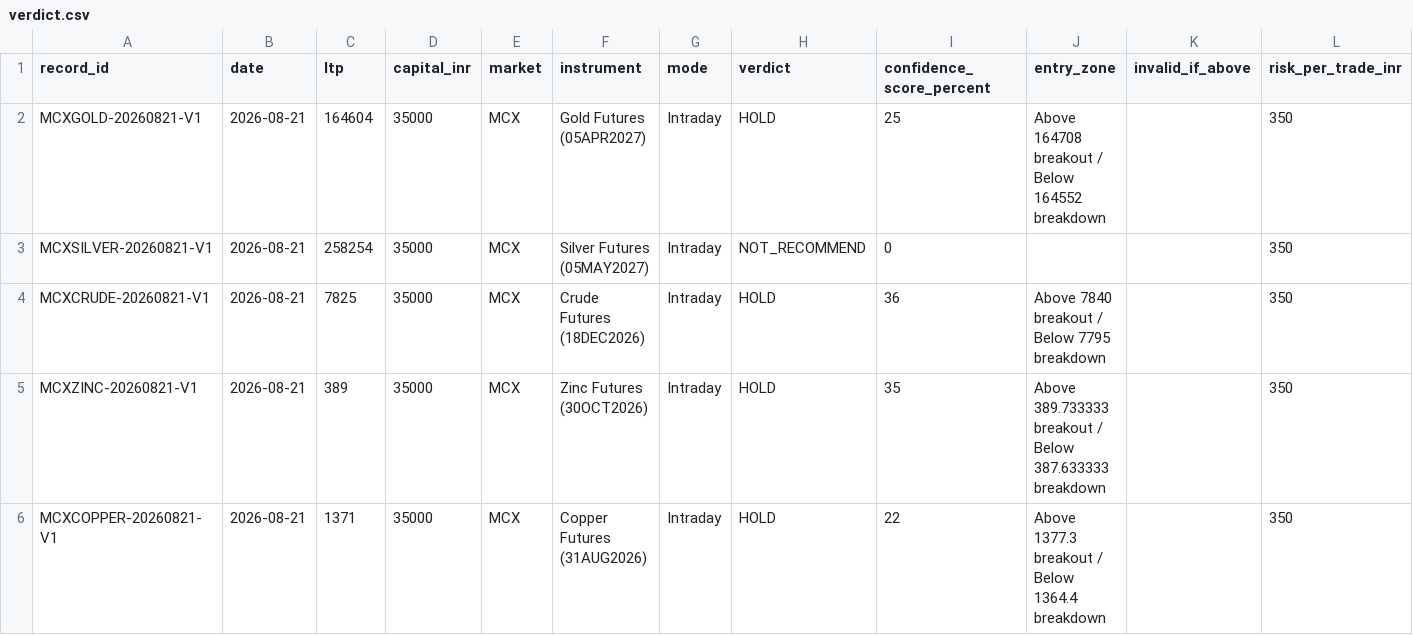
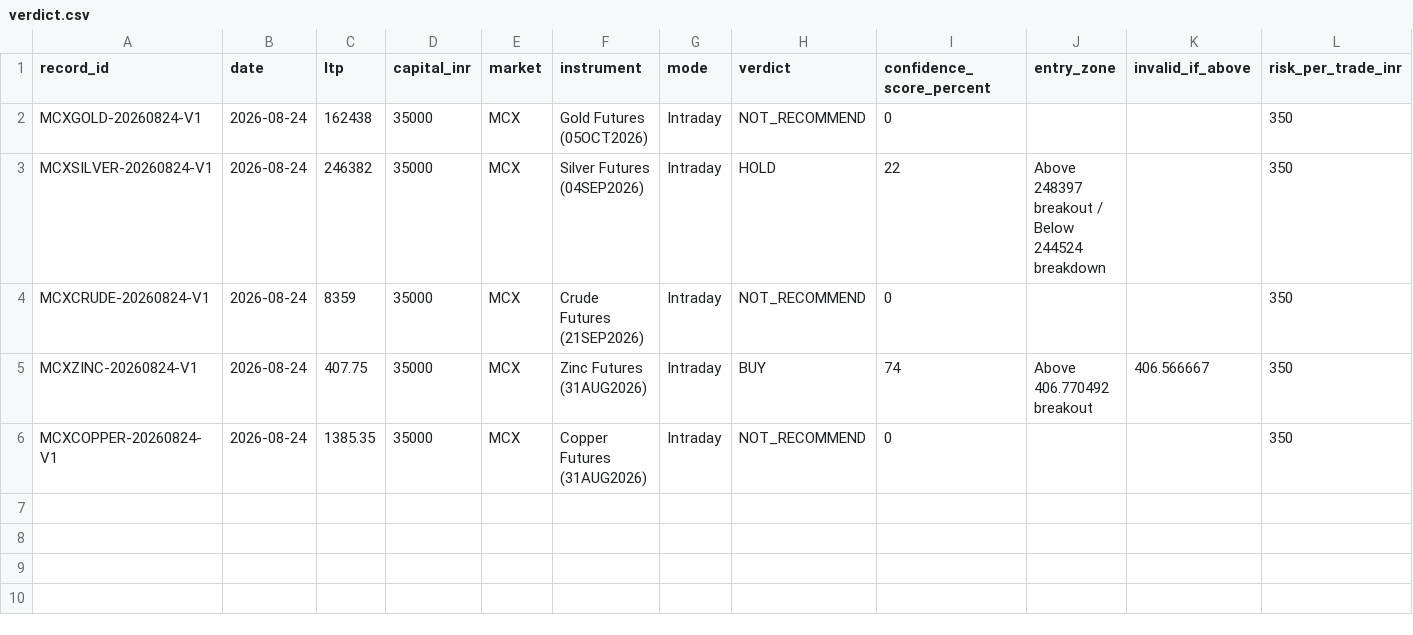
Before and after one commit to via-decide/live, a CSV file: verdict.csv, drawn as a sheet; only a part is shown; removed rows and columns are numbered as before the commit, all else as after; rows hold the shown columns only; the diff names each change by its address in the sheet, - before the commit and + after, or states it on an @@ line.

```diff
--- a/verdict.csv
+++ b/verdict.csv
-row 2: MCXGOLD-20260821-V1 | 2026-08-21 | 164604 | 35000 | MCX | Gold Futures (05APR2027) | Intraday | HOLD | 25 | Above 164708 breakout / Below 164552 breakdown |  | 350
-A2 (record_id): MCXSILVER-20260821-V1
+A2 (record_id): MCXGOLD-20260824-V1
-B2:B3 (date): 2026-08-21
+B2:B3 (date): 2026-08-24
-C2 (ltp): 258254
+C2 (ltp): 162438
-F2 (instrument): Silver Futures (05MAY2027)
+F2 (instrument): Gold Futures (05OCT2026)
-A3 (record_id): MCXCRUDE-20260821-V1
+A3 (record_id): MCXSILVER-20260824-V1
-C3 (ltp): 7825
+C3 (ltp): 246382
-F3 (instrument): Crude Futures (18DEC2026)
+F3 (instrument): Silver Futures (04SEP2026)
-I3 (confidence_score_percent): 36
+I3 (confidence_score_percent): 22
-J3 (entry_zone): Above 7840 breakout / Below 7795 breakdown
+J3 (entry_zone): Above 248397 breakout / Below 244524 breakdown
+row 4: MCXCRUDE-20260824-V1 | 2026-08-24 | 8359 | 35000 | MCX | Crude Futures (21SEP2026) | Intraday | NOT_RECOMMEND | 0 |  |  | 350
-A5 (record_id): MCXZINC-20260821-V1
+A5 (record_id): MCXZINC-20260824-V1
-B5:B6 (date): 2026-08-21
+B5:B6 (date): 2026-08-24
-C5 (ltp): 389
+C5 (ltp): 407.75
-F5 (instrument): Zinc Futures (30OCT2026)
+F5 (instrument): Zinc Futures (31AUG2026)
-H5 (verdict): HOLD
+H5 (verdict): BUY
-I5 (confidence_score_percent): 35
+I5 (confidence_score_percent): 74
-J5 (entry_zone): Above 389.733333 breakout / Below 387.633333 breakdown
+J5 (entry_zone): Above 406.770492 breakout
-K5 (invalid_if_above): (empty)
+K5 (invalid_if_above): 406.566667
-A6 (record_id): MCXCOPPER-20260821-V1
+A6 (record_id): MCXCOPPER-20260824-V1
-C6 (ltp): 1371
+C6 (ltp): 1385.35
-H6 (verdict): HOLD
+H6 (verdict): NOT_RECOMMEND
-I6 (confidence_score_percent): 22
+I6 (confidence_score_percent): 0
-J6 (entry_zone): Above 1377.3 breakout / Below 1364.4 breakdown
+J6 (entry_zone): (empty)
```
Also changed, not shown: 2 other files.
